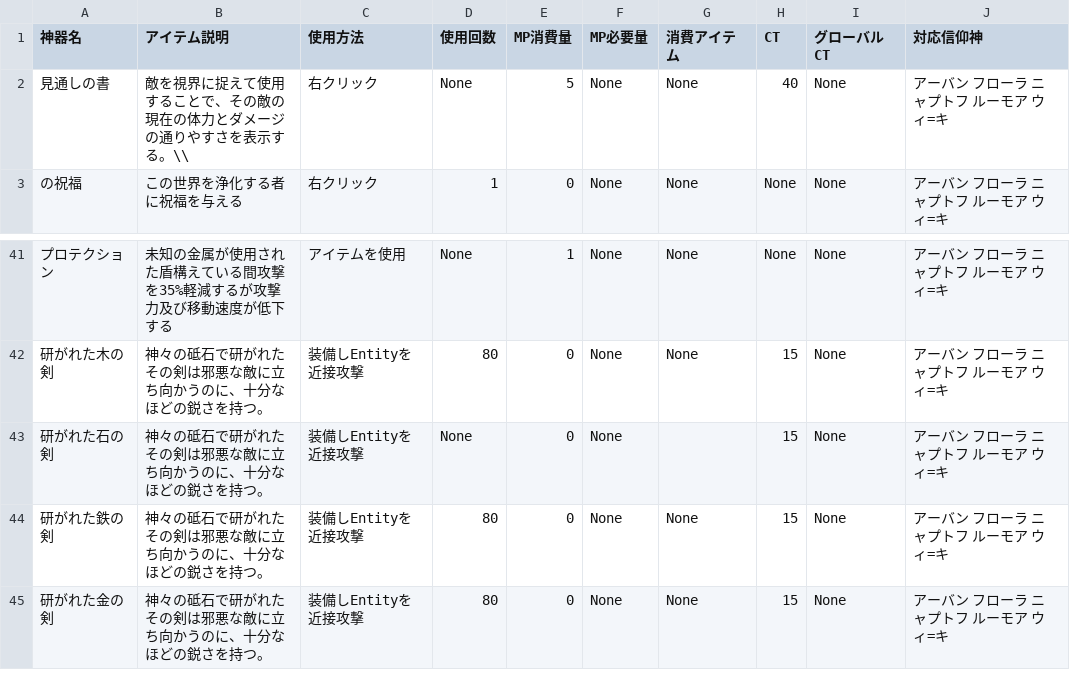
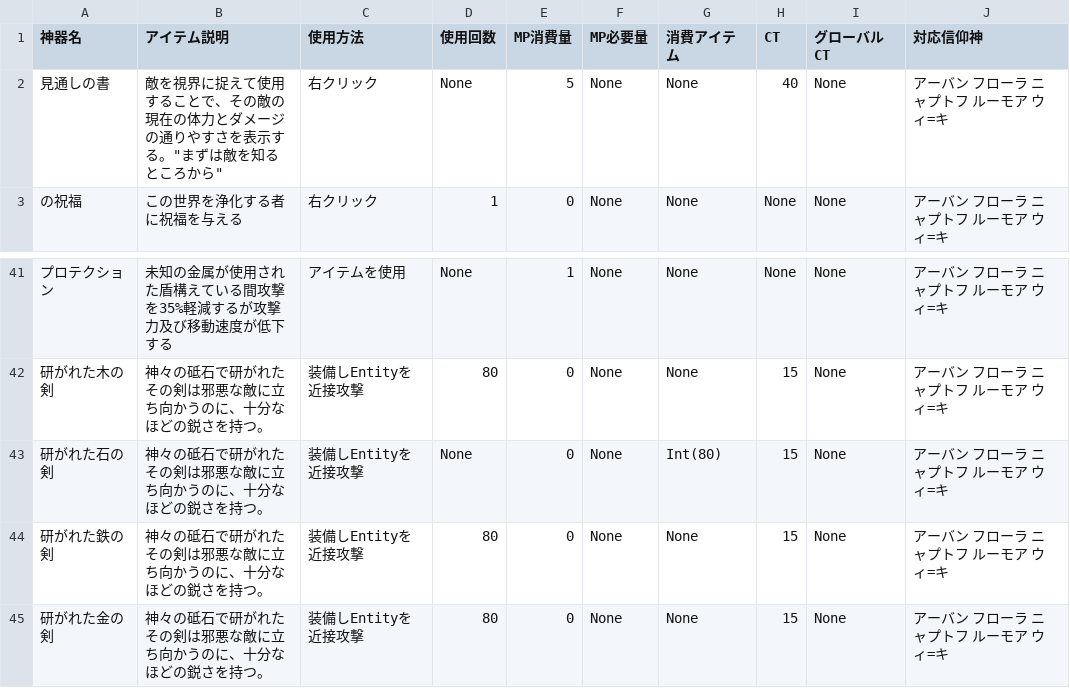
Before and after one commit to 0kq-github/tsb_treasure, a CSV file: export/treasure_0.csv, drawn as a sheet; only a part is shown, gaps mark what is left out; the diff names each change by its address in the sheet, - before the commit and + after, or states it on an @@ line.

```diff
--- a/export/treasure_0.csv
+++ b/export/treasure_0.csv
-B2 (アイテム説明): …示する。\\
+B2 (アイテム説明): …示する。"まずは敵を知るところから"
-G43 (消費アイテム): (empty)
+G43 (消費アイテム): Int(80)
```
Also changed, not shown: export/treasure_1.csv, export/treasure_2.csv, 4 other files.
